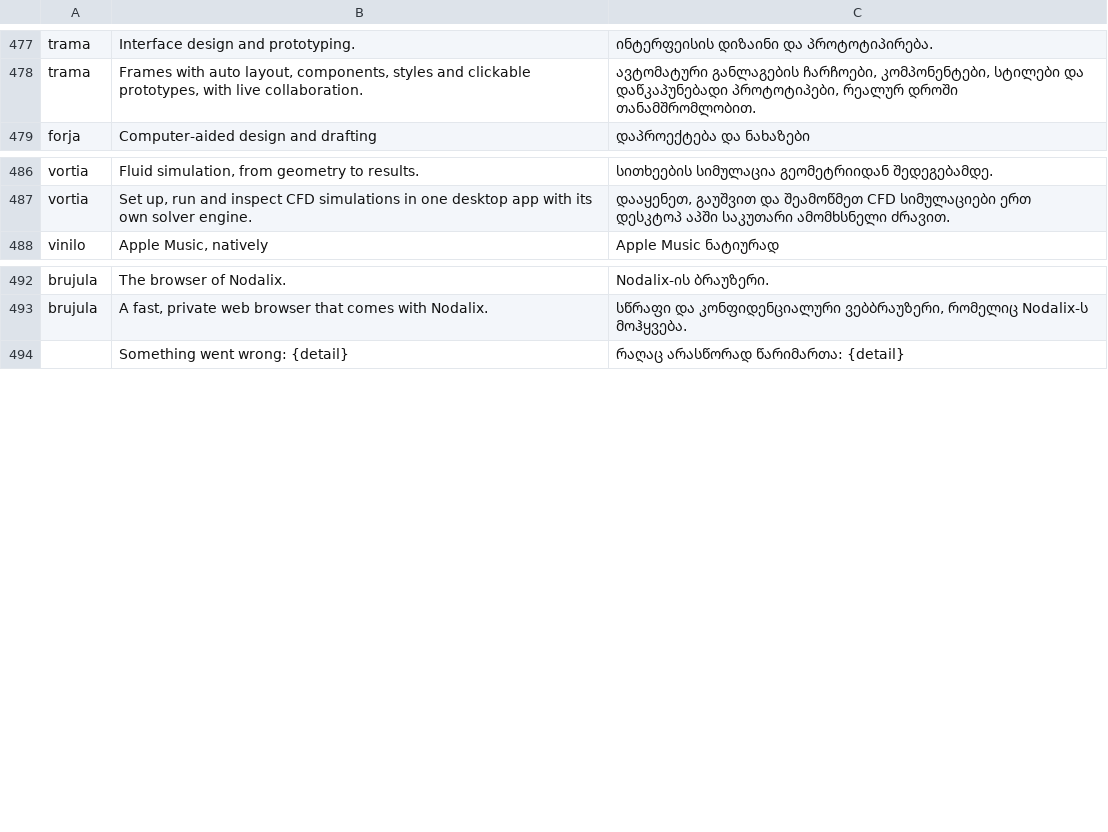
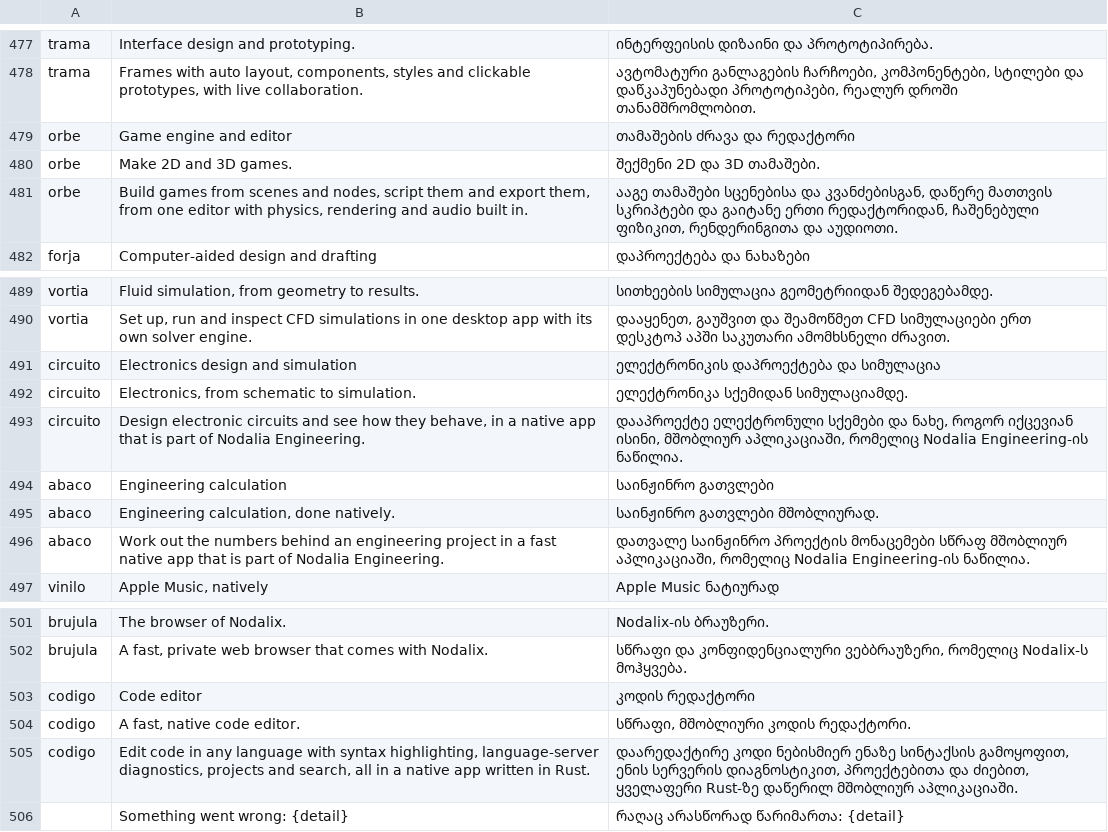
Before and after one commit to getnodalia/nodalia-launcher, a TSV file: crates/ui-egui/src/i18n/ka.tsv, drawn as a sheet; only a part is shown, gaps mark what is left out.

```diff
--- a/crates/ui-egui/src/i18n/ka.tsv
+++ b/crates/ui-egui/src/i18n/ka.tsv
@@ -478,2 +478,5 @@ trama	Interface design and prototyping.	ინტერფეისის დი
 trama	Frames with auto layout, components, styles and clickable prototypes, with live collaboration.	ავტომატური განლაგების ჩარჩოები, კომპონენტები, სტილები და დაწკაპუნებადი პროტოტიპები, რეალურ დროში თანამშრომლობით.
+orbe	Game engine and editor	თამაშების ძრავა და რედაქტორი
+orbe	Make 2D and 3D games.	შექმენი 2D და 3D თამაშები.
+orbe	Build games from scenes and nodes, script them and export them, from one editor with physics, rendering and audio built in.	ააგე თამაშები სცენებისა და კვანძებისგან, დაწერე მათთვის სკრიპტები და გაიტანე ერთი რედაქტორიდან, ჩაშენებული ფიზიკით, რენდერინგითა და აუდიოთი.
 forja	Computer-aided design and drafting	დაპროექტება და ნახაზები
@@ -487,2 +490,8 @@ vortia	Fluid simulation, from geometry to results.	სითხეების
 vortia	Set up, run and inspect CFD simulations in one desktop app with its own solver engine.	დააყენეთ, გაუშვით და შეამოწმეთ CFD სიმულაციები ერთ დესკტოპ აპში საკუთარი ამომხსნელი ძრავით.
+circuito	Electronics design and simulation	ელექტრონიკის დაპროექტება და სიმულაცია
+circuito	Electronics, from schematic to simulation.	ელექტრონიკა სქემიდან სიმულაციამდე.
+circuito	Design electronic circuits and see how they behave, in a native app that is part of Nodalia Engineering.	დააპროექტე ელექტრონული სქემები და ნახე, როგორ იქცევიან ისინი, მშობლიურ აპლიკაციაში, რომელიც Nodalia Engineering-ის ნაწილია.
+abaco	Engineering calculation	საინჟინრო გათვლები
+abaco	Engineering calculation, done natively.	საინჟინრო გათვლები მშობლიურად.
+abaco	Work out the numbers behind an engineering project in a fast native app that is part of Nodalia Engineering.	დათვალე საინჟინრო პროექტის მონაცემები სწრაფ მშობლიურ აპლიკაციაში, რომელიც Nodalia Engineering-ის ნაწილია.
 vinilo	Apple Music, natively	Apple Music ნატიურად
@@ -493,2 +502,5 @@ brujula	The browser of Nodalix.	Nodalix-ის ბრაუზერი.
 brujula	A fast, private web browser that comes with Nodalix.	სწრაფი და კონფიდენციალური ვებბრაუზერი, რომელიც Nodalix-ს მოჰყვება.
+codigo	Code editor	კოდის რედაქტორი
+codigo	A fast, native code editor.	სწრაფი, მშობლიური კოდის რედაქტორი.
+codigo	Edit code in any language with syntax highlighting, language-server diagnostics, projects and search, all in a native app written in Rust.	დაარედაქტირე კოდი ნებისმიერ ენაზე სინტაქსის გამოყოფით, ენის სერვერის დიაგნოსტიკით, პროექტებითა და ძიებით, ყველაფერი Rust-ზე დაწერილ მშობლიურ აპლიკაციაში.
 	Something went wrong: {detail}	რაღაც არასწორად წარიმართა: {detail}
```
Also changed, not shown: crates/ui-egui/src/i18n/fr.tsv, crates/ui-egui/src/i18n/hu.tsv, 26 other files.
